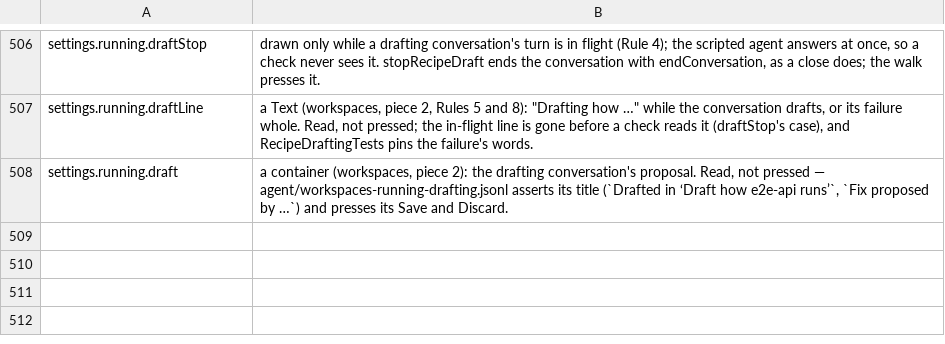
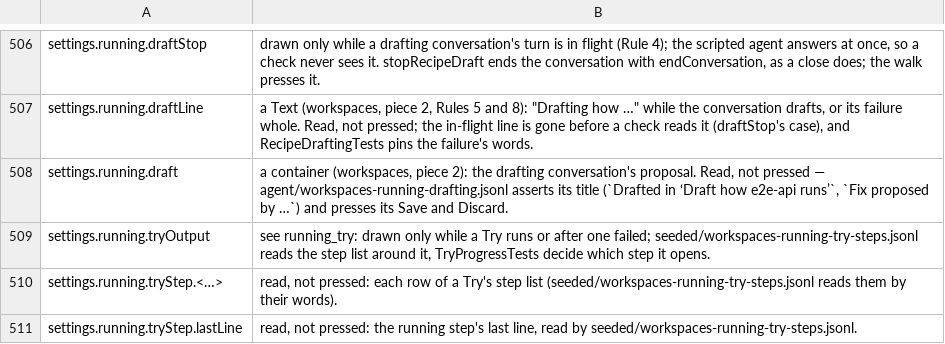
Before and after one commit to yehia-khalil/wakil, a TSV file: e2e/checks/uncoverable.tsv, drawn as a sheet; only a part is shown, gaps mark what is left out; the diff names each change by its address in the sheet, - before the commit and + after, or states it on an @@ line.

Commit message:
workspaces: Try shows its steps as they run — it read 'Trying … in a throwaway workspace…' for minutes; Go runs Try as a job the window follows (recipe_try_start, recipe_try_status, recipe_try_cancel; wakilcore.TryTracker lists every step before it runs, a running step's output live), the Running settings draw ✓ done with its time, ● running with its time and last line, ○ to come, ✗ failed whole, Show output, Cancel stopping the running step; a card's Run runs each service and setup step on its own (recipe_run_steps commands) and its line reads '<step> · <command> · <time>' until ready; workspaces-running-try-steps covers it

```diff
--- a/e2e/checks/uncoverable.tsv
+++ b/e2e/checks/uncoverable.tsv
+row 509: settings.running.tryOutput | see running_try: drawn only while a Try runs or after one failed; seeded/workspaces-running-try-steps.jsonl reads the step list around it, TryProgressTests decide which step it opens.
+row 510: settings.running.tryStep.<…> | read, not pressed: each row of a Try's step list (seeded/workspaces-running-try-steps.jsonl reads them by their words).
+row 511: settings.running.tryStep.lastLine | read, not pressed: the running step's last line, read by seeded/workspaces-running-try-steps.jsonl.
```
Also changed, not shown: 21 other files.
